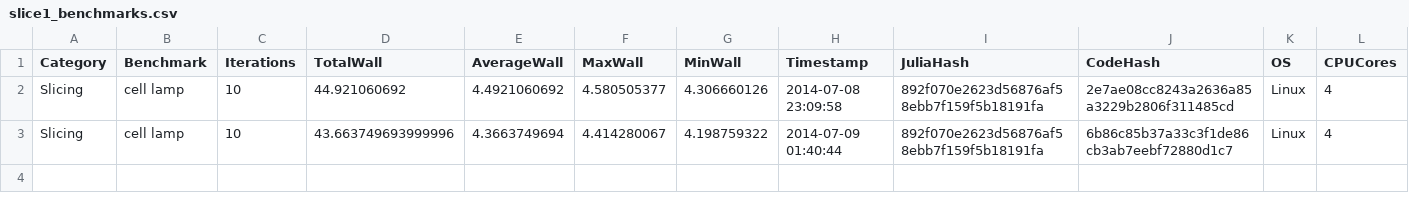
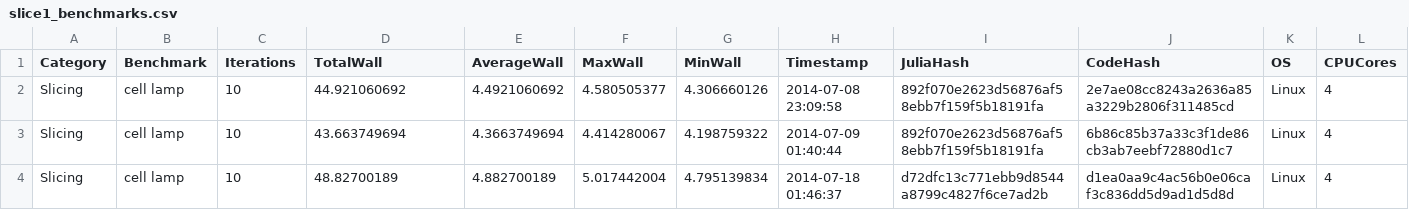
Before and after one commit to sjkelly/MeshSlicer.jl, a CSV file: perf/slice1_benchmarks.csv, drawn as a sheet; the diff names each change by its address in the sheet, - before the commit and + after, or states it on an @@ line.

```diff
--- a/perf/slice1_benchmarks.csv
+++ b/perf/slice1_benchmarks.csv
-D3 (TotalWall): 43.663749693999996
+D3 (TotalWall): 43.663749694
+row 4: Slicing | cell lamp | 10 | 48.82700189 | 4.882700189 | 5.017442004 | 4.795139834 | 2014-07-18 01:46:37 | d72dfc13c771ebb9d8544a8799c4827f6ce7ad2b | d1ea0aa9c4ac56b0e06caf3c836dd5d9ad1d5d8d | Linux | 4
```
Also changed, not shown: 2 other files.
